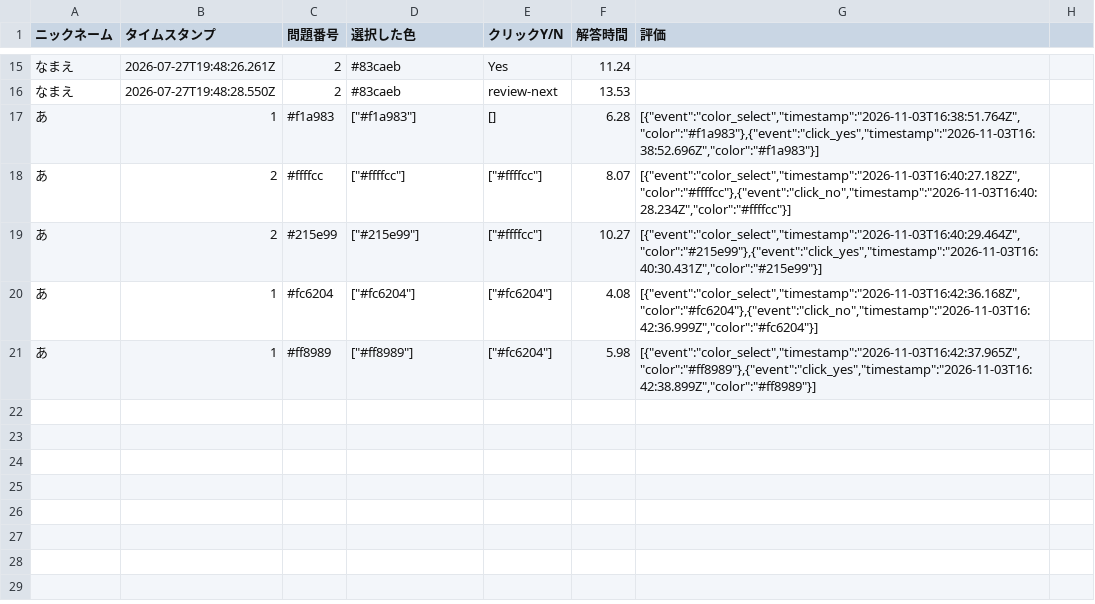
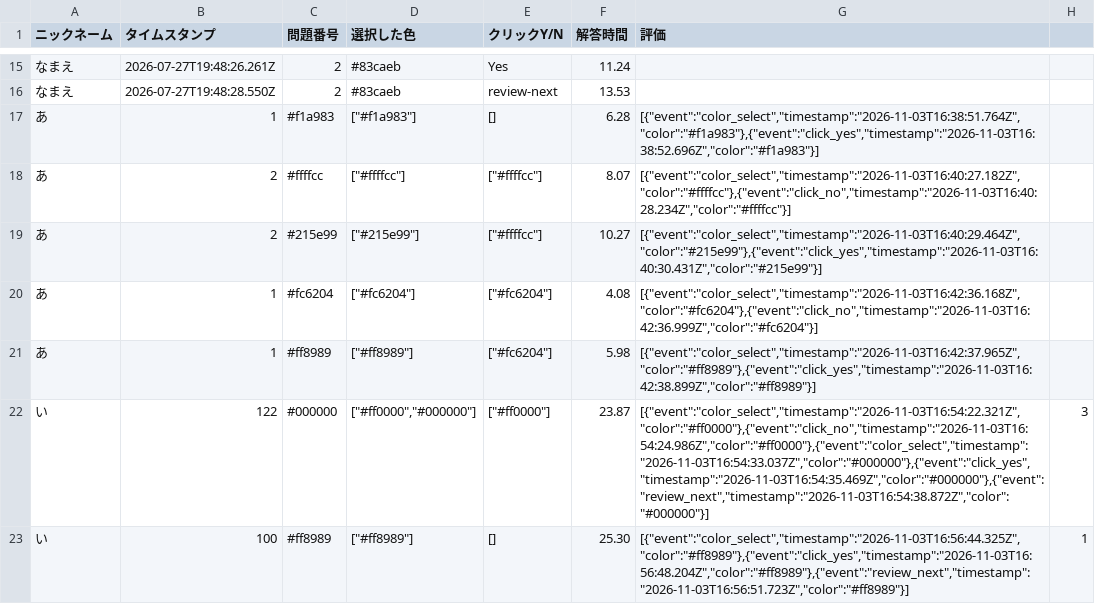
Before and after one commit to muchumukogawa-oss/26chuu.github.io, a CSV file: demo.csv, drawn as a sheet; only a part is shown, gaps mark what is left out; the diff names each change by its address in the sheet, - before the commit and + after, or states it on an @@ line.

```diff
--- a/demo.csv
+++ b/demo.csv
+row 22: い | 122 | #000000 | ["#ff0000","#000000"] | ["#ff0000"] | 23.87 | [{"event":"color_select","timestamp":"2026-11-03T16:54:22.321Z","color":"#ff0000"},{"event":"click_no","timestamp":"2026-11-03T16:54:24.986Z","color":"#ff0000"},{"event":"color_select","timestamp":"2026-11-03T16:54:33.037Z","color":"#000000"},{"event":"click_yes","timestamp":"2026-11-03T16:54:35.469Z","color":"#000000"},{"event":"review_next","timestamp":"2026-11-03T16:54:38.872Z","color":"#000000"}] | 3
+row 23: い | 100 | #ff8989 | ["#ff8989"] | [] | 25.30 | [{"event":"color_select","timestamp":"2026-11-03T16:56:44.325Z","color":"#ff8989"},{"event":"click_yes","timestamp":"2026-11-03T16:56:48.204Z","color":"#ff8989"},{"event":"review_next","timestamp":"2026-11-03T16:56:51.723Z","color":"#ff8989"}] | 1
```
Also changed, not shown: 1 other file.
